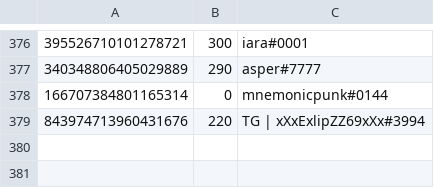
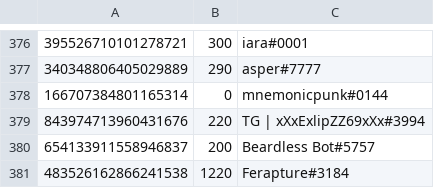
Before and after one commit to LevBernstein/BeardlessBot, a CSV file: resources/money.csv, drawn as a sheet; only a part is shown, gaps mark what is left out.

```diff
--- a/resources/money.csv
+++ b/resources/money.csv
@@ -379 +379,3 @@
 843974713960431676,220,TG | xXxExlipZZ69xXx#3994
+654133911558946837,200,Beardless Bot#5757
+483526162866241538,1220,Ferapture#3184
```
Also changed, not shown: 9 other files.
